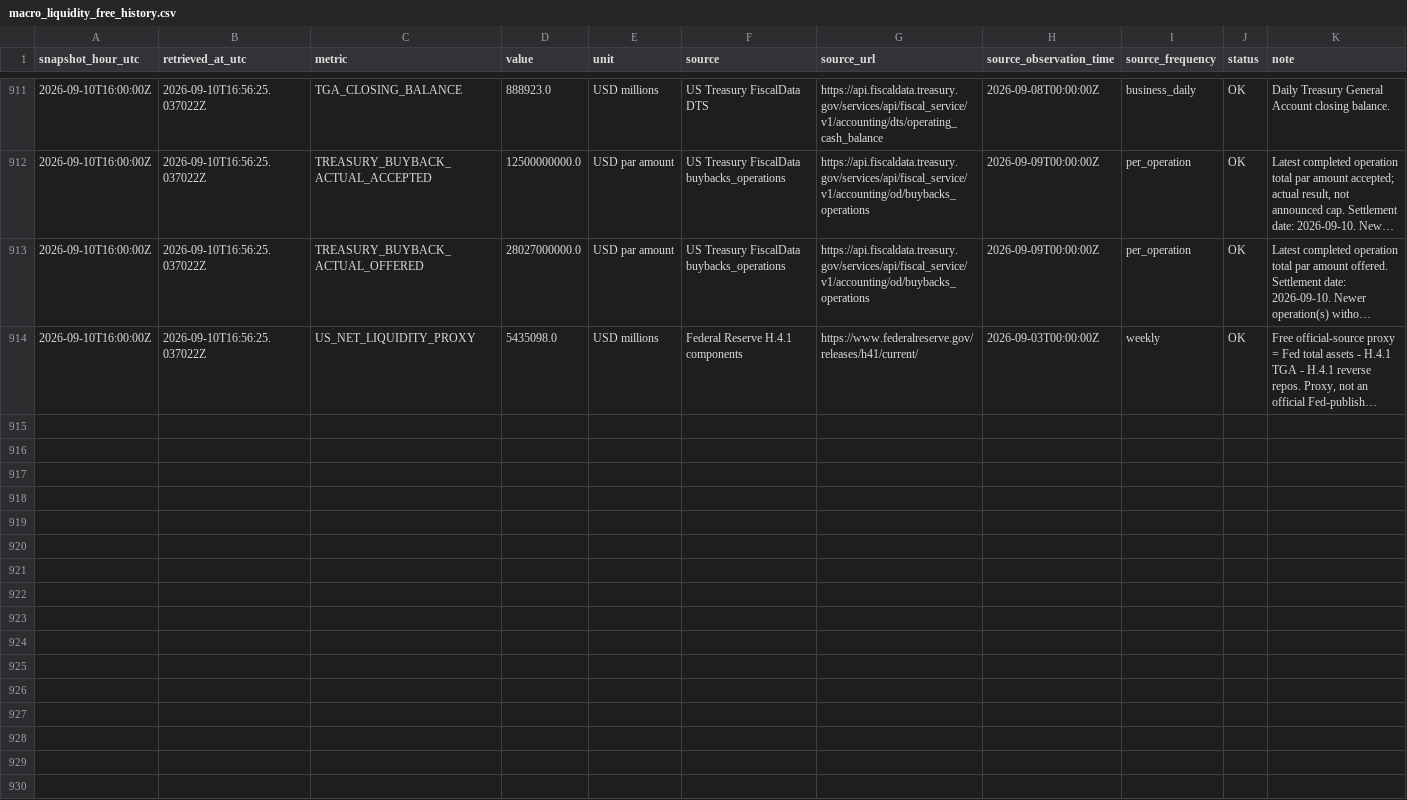
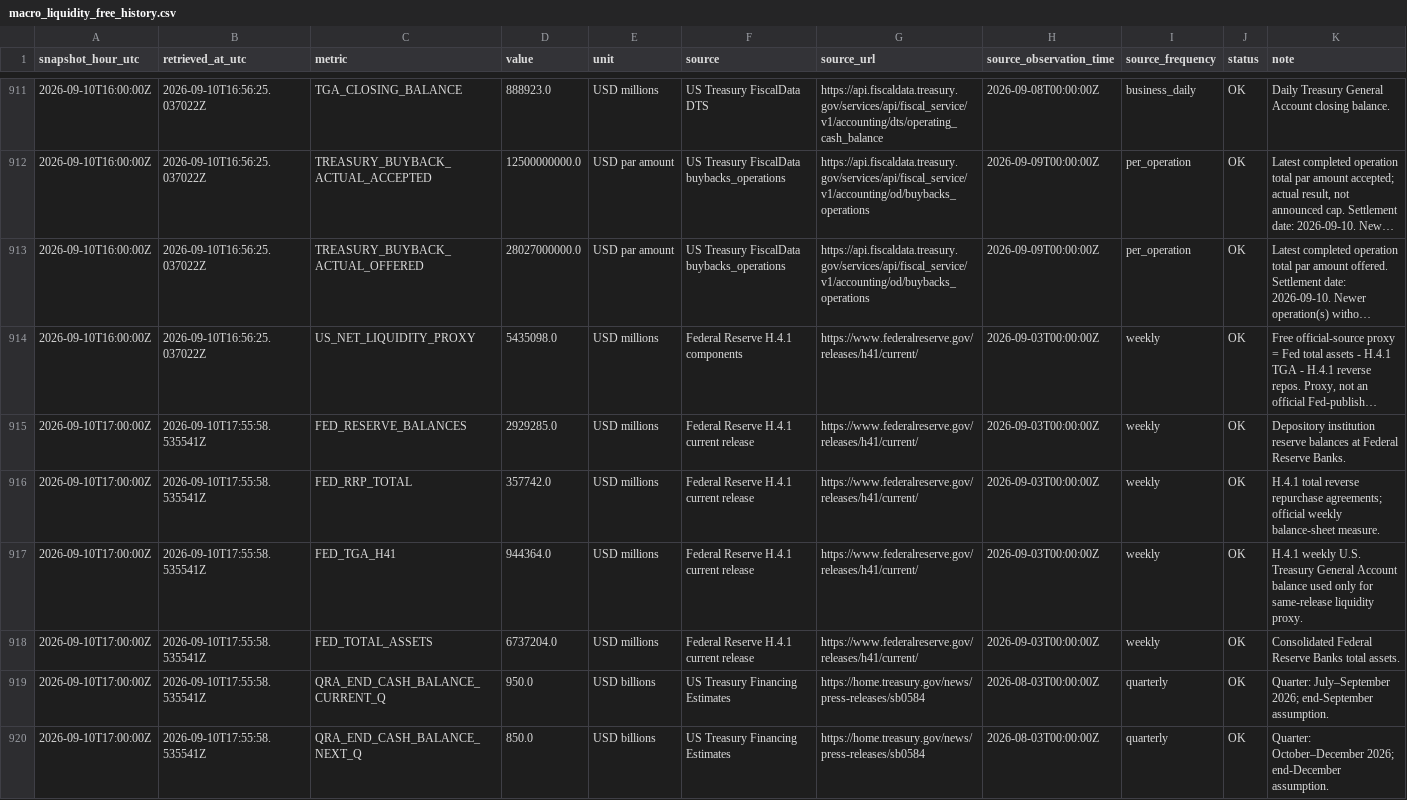
Before and after one commit to sovet12345688-debug/master-alt-cvd, a CSV file: market_vault/data/macro_liquidity_free_history.csv, drawn as a sheet; only a part is shown, gaps mark what is left out; long unchanged cells end in …; the diff covers the shown part only; the diff names each change by its address in the sheet, - before the commit and + after, or states it on an @@ line.

Commit message:
data: hourly free macro liquidity snapshot

```diff
--- a/market_vault/data/macro_liquidity_free_history.csv
+++ b/market_vault/data/macro_liquidity_free_history.csv
+row 915: 2026-09-10T17:00:00Z | 2026-09-10T17:55:58.535541Z | FED_RESERVE_BALANCES | 2929285.0 | USD millions | Federal Reserve H.4.1 current release | https://www.federalreserve.gov/releases/h41/current/ | 2026-09-03T00:00:00Z | weekly | OK | Depository institution reserve balances at Federal Reserve Banks.
+row 916: 2026-09-10T17:00:00Z | 2026-09-10T17:55:58.535541Z | FED_RRP_TOTAL | 357742.0 | USD millions | Federal Reserve H.4.1 current release | https://www.federalreserve.gov/releases/h41/current/ | 2026-09-03T00:00:00Z | weekly | OK | H.4.1 total reverse repurchase agreements; official weekly balance-sheet measure.
+row 917: 2026-09-10T17:00:00Z | 2026-09-10T17:55:58.535541Z | FED_TGA_H41 | 944364.0 | USD millions | Federal Reserve H.4.1 current release | https://www.federalreserve.gov/releases/h41/current/ | 2026-09-03T00:00:00Z | weekly | OK | H.4.1 weekly U.S. Treasury General Account balance used only for same-release liquidity proxy.
+row 918: 2026-09-10T17:00:00Z | 2026-09-10T17:55:58.535541Z | FED_TOTAL_ASSETS | 6737204.0 | USD millions | Federal Reserve H.4.1 current release | https://www.federalreserve.gov/releases/h41/current/ | 2026-09-03T00:00:00Z | weekly | OK | Consolidated Federal Reserve Banks total assets.
+row 919: 2026-09-10T17:00:00Z | 2026-09-10T17:55:58.535541Z | QRA_END_CASH_BALANCE_CURRENT_Q | 950.0 | USD billions | US Treasury Financing Estimates | https://home.treasury.gov/news/press-releases/sb0584 | 2026-08-03T00:00:00Z | quarterly | OK | Quarter: July–September 2026; end-September assumption.
+row 920: 2026-09-10T17:00:00Z | 2026-09-10T17:55:58.535541Z | QRA_END_CASH_BALANCE_NEXT_Q | 850.0 | USD billions | US Treasury Financing Estimates | https://home.treasury.gov/news/press-releases/sb0584 | 2026-08-03T00:00:00Z | quarterly | OK | Quarter: October–December 2026; end-December assumption.
```
Also changed, not shown: 6 added rows elsewhere in this file, 2 other files.
